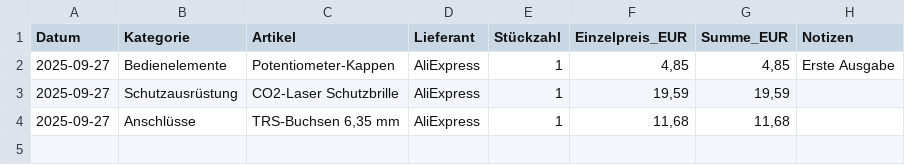
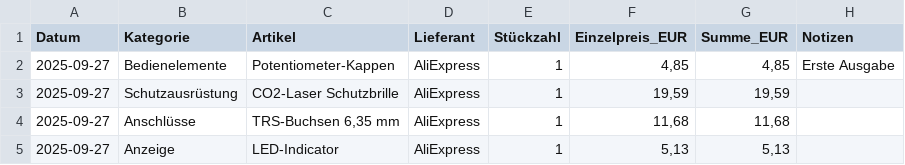
Before and after one commit to MechatronikMonkey/Wechselbalg50, a CSV file: doc/kosten.csv, drawn as a sheet.

Commit message:
kosten update

```diff
--- a/doc/kosten.csv
+++ b/doc/kosten.csv
@@ -4 +4,2 @@ Datum;Kategorie;Artikel;Lieferant;Stückzahl;Einzelpreis_EUR;Summe_EUR;Notizen
 2025-09-27;Anschlüsse;TRS-Buchsen 6,35 mm;AliExpress;1;11,68;11,68;
+2025-09-27;Anzeige;LED-Indicator;AliExpress;1;5,13;5,13;
```
